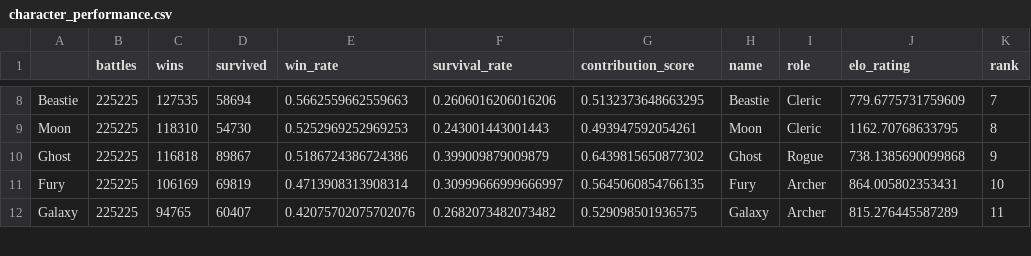
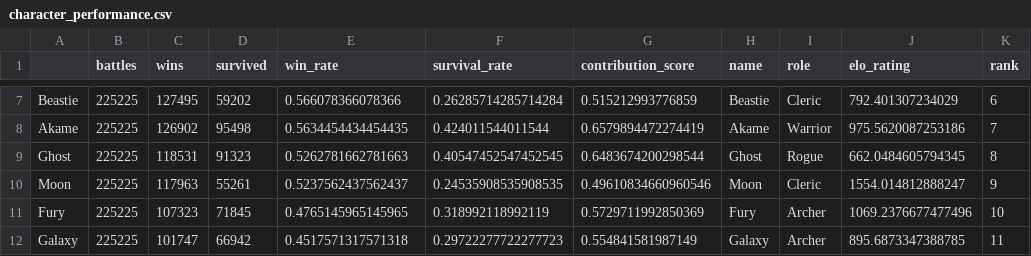
Before and after one commit to EmronCode/fantasy-tournament, a CSV file: data/character_performance.csv, drawn as a sheet; only a part is shown, gaps mark what is left out; removed rows and columns are numbered as before the commit, all else as after; the diff covers the shown part only; the diff names each change by its address in the sheet, - before the commit and + after, or states it on an @@ line.

```diff
--- a/data/character_performance.csv
+++ b/data/character_performance.csv
-C7 (wins): 127535
+C7 (wins): 127495
-D7 (survived): 58694
+D7 (survived): 59202
-E7 (win_rate): 0.5662559662559663
+E7 (win_rate): 0.566078366078366
-F7 (survival_rate): 0.2606016206016206
+F7 (survival_rate): 0.26285714285714284
-G7 (contribution_score): 0.5132373648663295
+G7 (contribution_score): 0.515212993776859
-J7 (elo_rating): 779.6775731759609
+J7 (elo_rating): 792.401307234029
-K7 (rank): 7
+K7 (rank): 6
-row 9: Moon | 225225 | 118310 | 54730 | 0.5252969252969253 | 0.243001443001443 | 0.493947592054261 | Moon | Cleric | 1162.70768633795 | 8
+row 8: Akame | 225225 | 126902 | 95498 | 0.5634454434454435 | 0.424011544011544 | 0.6579894472274419 | Akame | Warrior | 975.5620087253186 | 7
-C9 (wins): 116818
+C9 (wins): 118531
-D9 (survived): 89867
+D9 (survived): 91323
-E9 (win_rate): 0.5186724386724386
+E9 (win_rate): 0.5262781662781663
-F9 (survival_rate): 0.399009879009879
+F9 (survival_rate): 0.40547452547452545
-G9 (contribution_score): 0.6439815650877302
+G9 (contribution_score): 0.6483674200298544
-J9 (elo_rating): 738.1385690099868
+J9 (elo_rating): 662.0484605794345
-K9 (rank): 9
+K9 (rank): 8
+row 10: Moon | 225225 | 117963 | 55261 | 0.5237562437562437 | 0.24535908535908535 | 0.49610834660960546 | Moon | Cleric | 1554.014812888247 | 9
-C11 (wins): 106169
+C11 (wins): 107323
-D11 (survived): 69819
+D11 (survived): 71845
-E11 (win_rate): 0.4713908313908314
+E11 (win_rate): 0.4765145965145965
-F11 (survival_rate): 0.30999666999666997
+F11 (survival_rate): 0.318992118992119
-G11 (contribution_score): 0.5645060854766135
+G11 (contribution_score): 0.5729711992850369
-J11 (elo_rating): 864.005802353431
+J11 (elo_rating): 1069.2376677477496
-C12 (wins): 94765
+C12 (wins): 101747
-D12 (survived): 60407
+D12 (survived): 66942
-E12 (win_rate): 0.42075702075702076
+E12 (win_rate): 0.4517571317571318
-F12 (survival_rate): 0.2682073482073482
+F12 (survival_rate): 0.29722277722277723
-G12 (contribution_score): 0.529098501936575
+G12 (contribution_score): 0.554841581987149
-J12 (elo_rating): 815.276445587289
+J12 (elo_rating): 895.6873347388785
```
Also changed, not shown: 1 added row, 2 removed rows and 55 edited cells elsewhere in this file, 9 other files.
